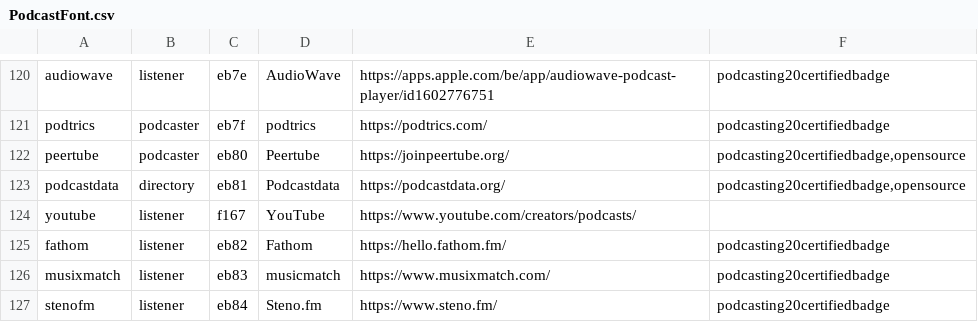
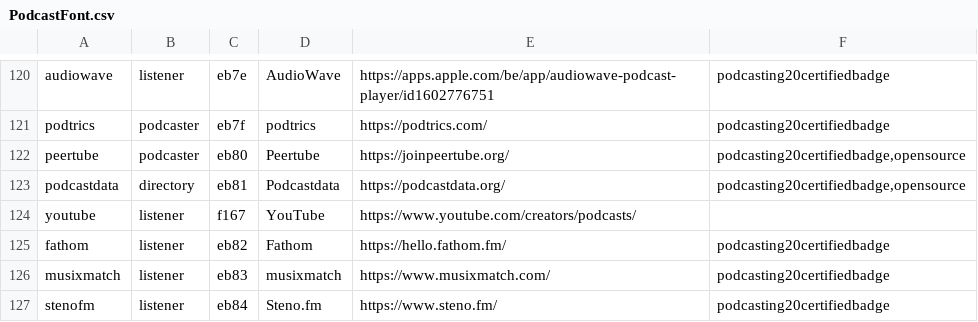
Before and after one commit to leoherzog/podcastfont, a CSV file: src/character-map/PodcastFont.csv, drawn as a sheet; only a part is shown, gaps mark what is left out.

Commit message:
Corrected Musixmatch

```diff
--- a/src/character-map/PodcastFont.csv
+++ b/src/character-map/PodcastFont.csv
@@ -125,3 +125,3 @@ youtube;listener;f167;YouTube;https://www.youtube.com/creators/podcasts/;
 fathom;listener;eb82;Fathom;https://hello.fathom.fm/;podcasting20certifiedbadge
-musixmatch;listener;eb83;musicmatch;https://www.musixmatch.com/;podcasting20certifiedbadge
+musixmatch;listener;eb83;musixmatch;https://www.musixmatch.com/;podcasting20certifiedbadge
 stenofm;listener;eb84;Steno.fm;https://www.steno.fm/;podcasting20certifiedbadge
```
